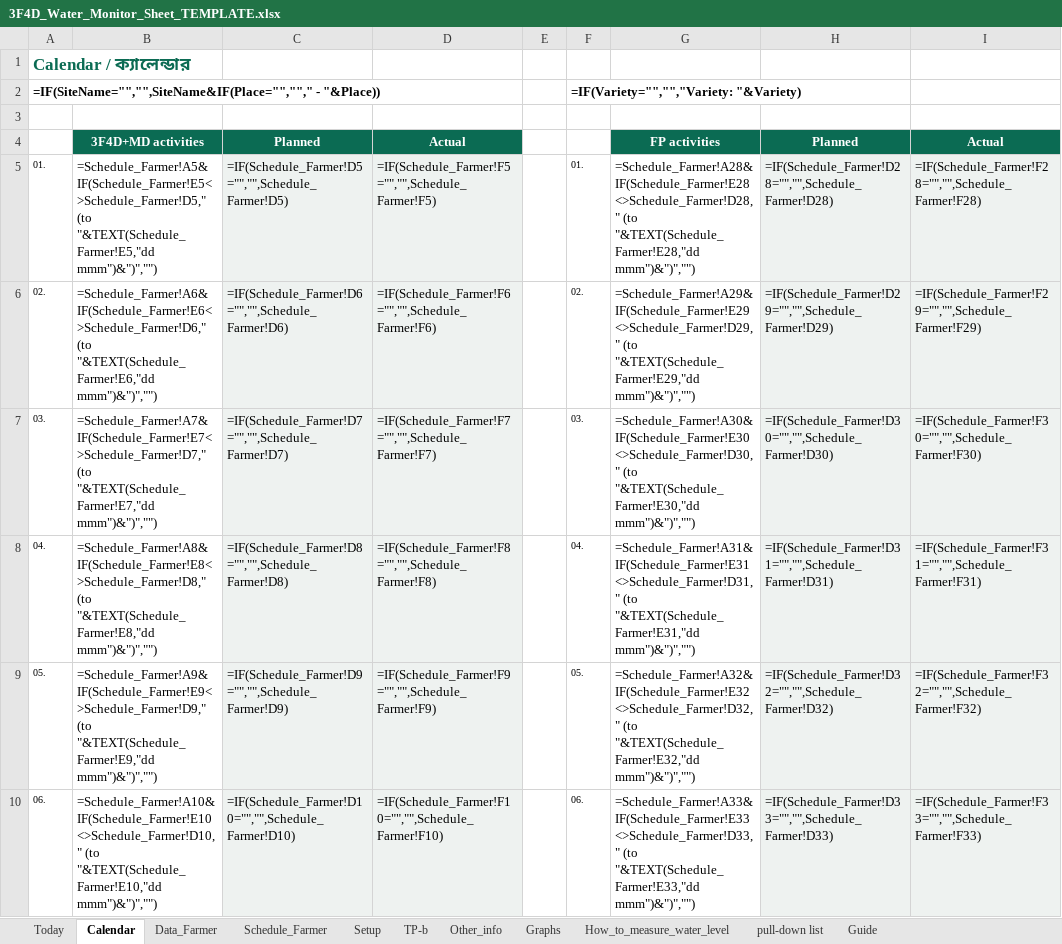
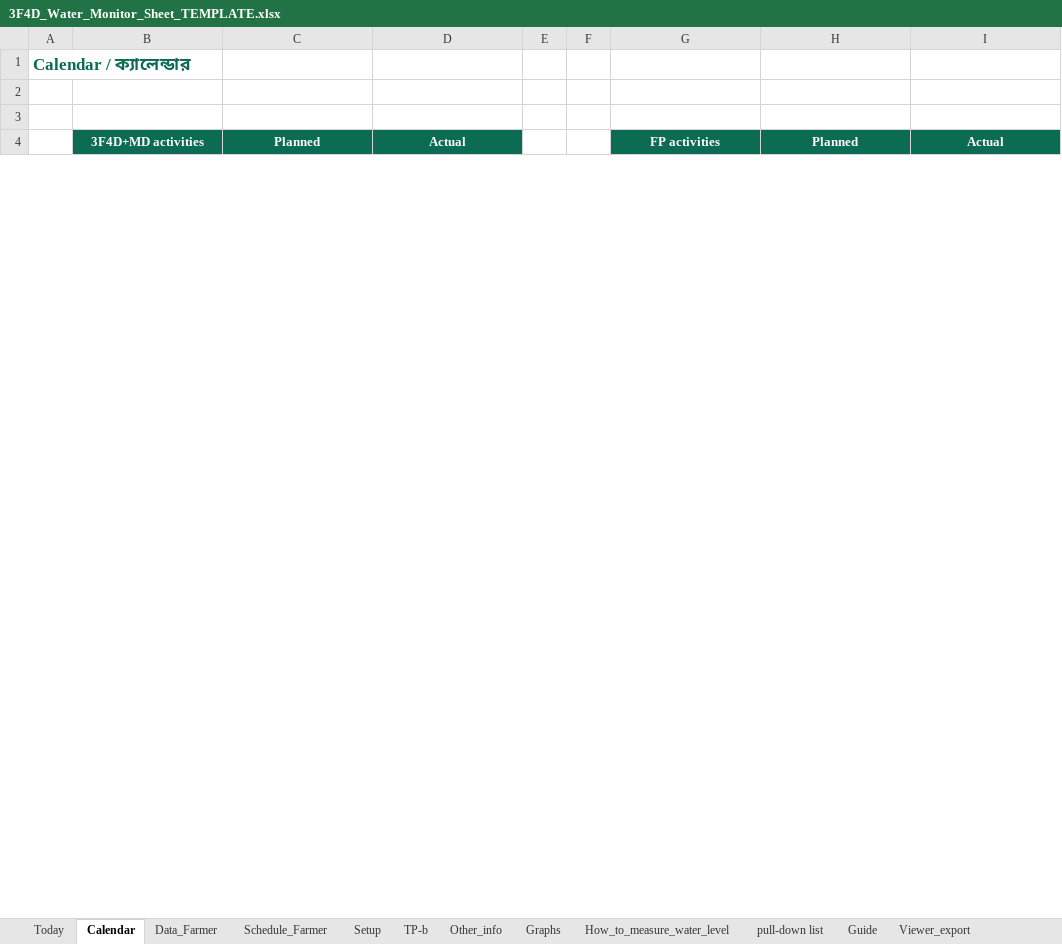
Before and after one commit to akamiyat-cyber/ati-monitor, an Excel workbook: 3F4D_Water_Monitor_Sheet_TEMPLATE.xlsx, sheet Calendar, drawn as a sheet; only a part is shown; values as stored, in another font and other column widths than the file's, no borders; formulas without a stored value are shown as written; removed rows and columns are numbered as before the commit, all else as after; the diff covers the shown part only; the diff names each change by its address in the sheet, - before the commit and + after, or states it on an @@ line.

```diff
--- a/3F4D_Water_Monitor_Sheet_TEMPLATE.xlsx (sheet Calendar)
+++ b/3F4D_Water_Monitor_Sheet_TEMPLATE.xlsx (sheet Calendar)
+sheet tab: Viewer_export
-row 2: =IF(SiteName="","",SiteName&IF(Place="",""," - "&Place)) |  |  |  |  | =IF(Variety="","","Variety: "&Variety)
+row 2: (empty)
-row 5: 01. | =Schedule_Farmer!A5&IF(Schedule_Farmer!E5<>Schedule_Farmer!D5," (to "&TEXT(Schedule_Farmer!E5,"dd mmm")&")","") | =IF(Schedule_Farmer!D5="","",Schedule_Farmer!D5) | =IF(Schedule_Farmer!F5="","",Schedule_Farmer!F5) |  | 01. | =Schedule_Farmer!A28&IF(Schedule_Farmer!E28<>Schedule_Farmer!D28," (to "&TEXT(Schedule_Farmer!E28,"dd mmm")&")","") | =IF(Schedule_Farmer!D28="","",Schedule_Farmer!D28) | =IF(Schedule_Farmer!F28="","",Schedule_Farmer!F28)
-row 6: 02. | =Schedule_Farmer!A6&IF(Schedule_Farmer!E6<>Schedule_Farmer!D6," (to "&TEXT(Schedule_Farmer!E6,"dd mmm")&")","") | =IF(Schedule_Farmer!D6="","",Schedule_Farmer!D6) | =IF(Schedule_Farmer!F6="","",Schedule_Farmer!F6) |  | 02. | =Schedule_Farmer!A29&IF(Schedule_Farmer!E29<>Schedule_Farmer!D29," (to "&TEXT(Schedule_Farmer!E29,"dd mmm")&")","") | =IF(Schedule_Farmer!D29="","",Schedule_Farmer!D29) | =IF(Schedule_Farmer!F29="","",Schedule_Farmer!F29)
-row 7: 03. | =Schedule_Farmer!A7&IF(Schedule_Farmer!E7<>Schedule_Farmer!D7," (to "&TEXT(Schedule_Farmer!E7,"dd mmm")&")","") | =IF(Schedule_Farmer!D7="","",Schedule_Farmer!D7) | =IF(Schedule_Farmer!F7="","",Schedule_Farmer!F7) |  | 03. | =Schedule_Farmer!A30&IF(Schedule_Farmer!E30<>Schedule_Farmer!D30," (to "&TEXT(Schedule_Farmer!E30,"dd mmm")&")","") | =IF(Schedule_Farmer!D30="","",Schedule_Farmer!D30) | =IF(Schedule_Farmer!F30="","",Schedule_Farmer!F30)
-row 8: 04. | =Schedule_Farmer!A8&IF(Schedule_Farmer!E8<>Schedule_Farmer!D8," (to "&TEXT(Schedule_Farmer!E8,"dd mmm")&")","") | =IF(Schedule_Farmer!D8="","",Schedule_Farmer!D8) | =IF(Schedule_Farmer!F8="","",Schedule_Farmer!F8) |  | 04. | =Schedule_Farmer!A31&IF(Schedule_Farmer!E31<>Schedule_Farmer!D31," (to "&TEXT(Schedule_Farmer!E31,"dd mmm")&")","") | =IF(Schedule_Farmer!D31="","",Schedule_Farmer!D31) | =IF(Schedule_Farmer!F31="","",Schedule_Farmer!F31)
-row 9: 05. | =Schedule_Farmer!A9&IF(Schedule_Farmer!E9<>Schedule_Farmer!D9," (to "&TEXT(Schedule_Farmer!E9,"dd mmm")&")","") | =IF(Schedule_Farmer!D9="","",Schedule_Farmer!D9) | =IF(Schedule_Farmer!F9="","",Schedule_Farmer!F9) |  | 05. | =Schedule_Farmer!A32&IF(Schedule_Farmer!E32<>Schedule_Farmer!D32," (to "&TEXT(Schedule_Farmer!E32,"dd mmm")&")","") | =IF(Schedule_Farmer!D32="","",Schedule_Farmer!D32) | =IF(Schedule_Farmer!F32="","",Schedule_Farmer!F32)
-row 10: 06. | =Schedule_Farmer!A10&IF(Schedule_Farmer!E10<>Schedule_Farmer!D10," (to "&TEXT(Schedule_Farmer!E10,"dd mmm")&")","") | =IF(Schedule_Farmer!D10="","",Schedule_Farmer!D10) | =IF(Schedule_Farmer!F10="","",Schedule_Farmer!F10) |  | 06. | =Schedule_Farmer!A33&IF(Schedule_Farmer!E33<>Schedule_Farmer!D33," (to "&TEXT(Schedule_Farmer!E33,"dd mmm")&")","") | =IF(Schedule_Farmer!D33="","",Schedule_Farmer!D33) | =IF(Schedule_Farmer!F33="","",Schedule_Farmer!F33)
```
Also changed, not shown: 21 added rows, 15 removed rows and 5 edited cells elsewhere in this sheet, sheet Schedule_Farmer, sheet Data_Farmer, sheet Other_info, sheet Today, sheet TP-b, sheet Setup, 2 more sheets, hidden cells, charts or pictures, 3F4D_Water_Monitor_Sheet_DEMO.xlsx, 5 other files.
